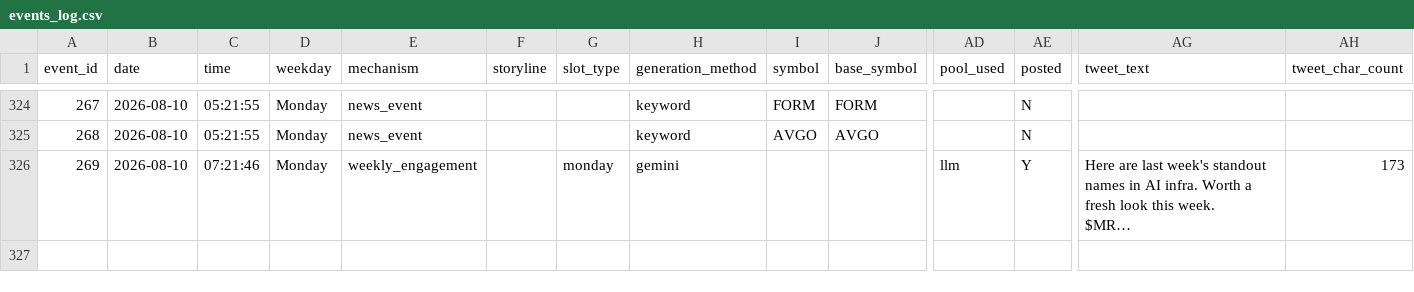
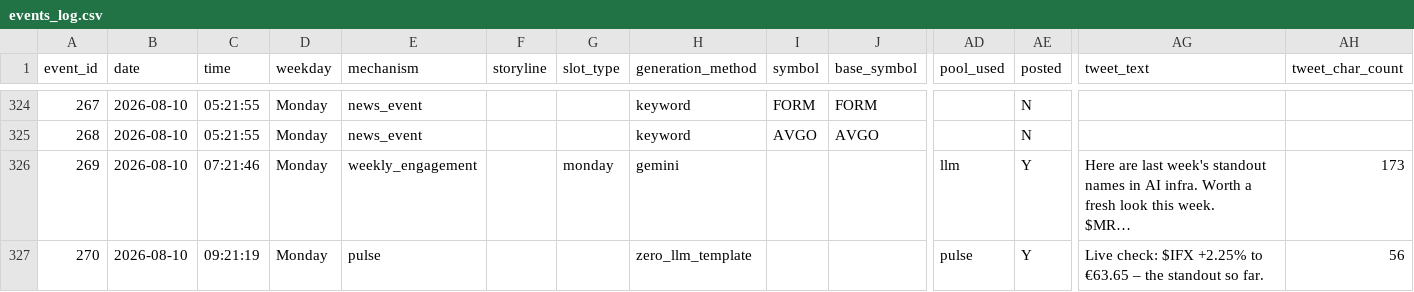
Before and after one commit to probablyproton/my_first_x_bot, a CSV file: events_log.csv, drawn as a sheet; only a part is shown, gaps mark what is left out; long unchanged cells end in …; rows hold the shown columns only; the diff names each change by its address in the sheet, - before the commit and + after, or states it on an @@ line.

```diff
--- a/events_log.csv
+++ b/events_log.csv
+row 327: 270 | 2026-08-10 | 09:21:19 | Monday | pulse |  |  | zero_llm_template |  |  | pulse | Y | Live check: $IFX +2.25% to €63.65 – the standout so far. | 56
```
Also changed, not shown: 1 other file.
